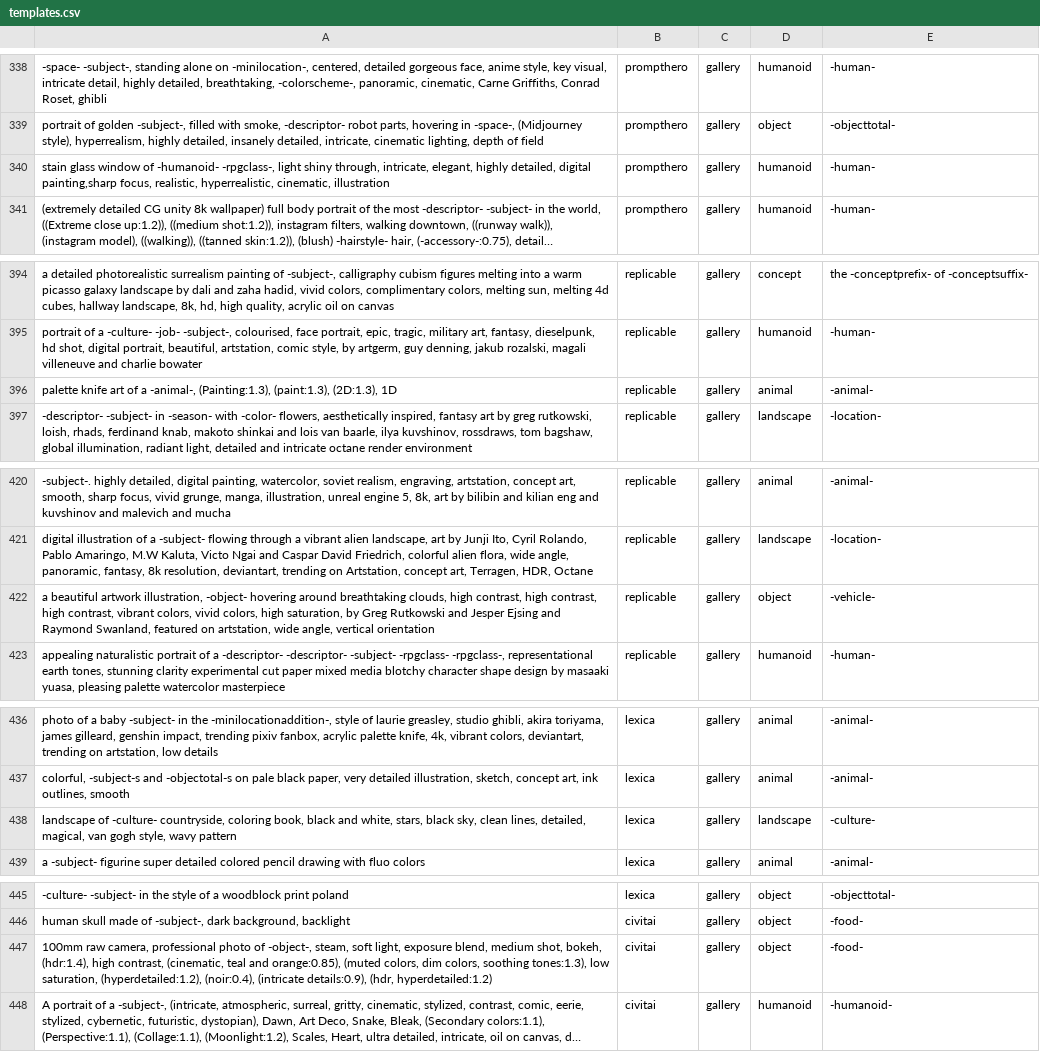
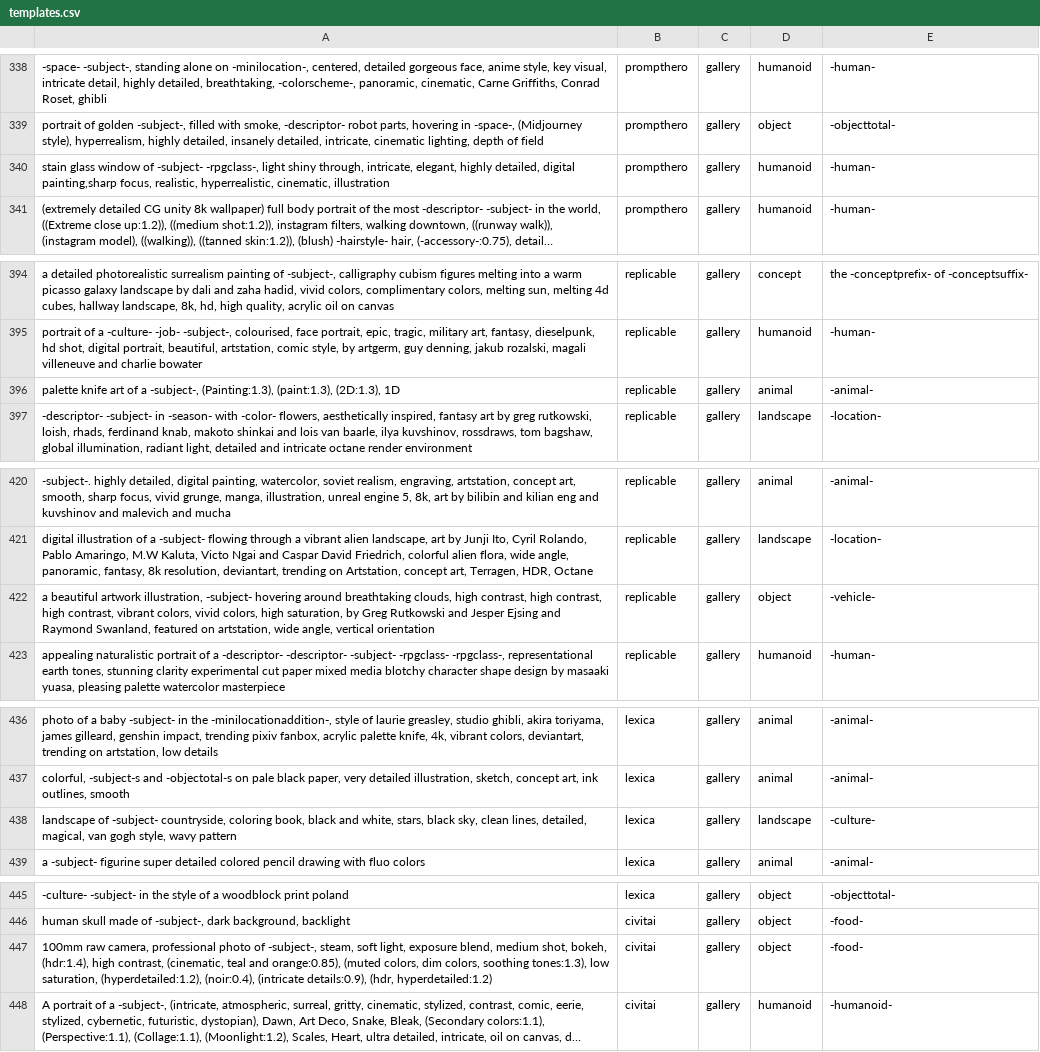
Before and after one commit to AIrjen/OneButtonPrompt, a CSV file: csvfiles/templates/templates.csv, drawn as a sheet; only a part is shown, gaps mark what is left out; long unchanged cells end in …; the diff covers the shown part only; the diff names each change by its address in the sheet, - before the commit and + after, or states it on an @@ line.

Commit message:
fixes in subject and names

```diff
--- a/csvfiles/templates/templates.csv
+++ b/csvfiles/templates/templates.csv
-A340: …window of -humanoid- -rpgclass-, light…
+A340: …window of -subject- -rpgclass-, light…
-A396: …of a -animal-, (Painting:1.3), (paint:1.3),…
+A396: …of a -subject-, (Painting:1.3), (paint:1.3),…
-A422: …artwork illustration, -object- hovering around…
+A422: …artwork illustration, -subject- hovering around…
-A438: landscape of -culture- countryside, coloring…
+A438: landscape of -subject- countryside, coloring…
-A447: …photo of -object-, steam, soft…
+A447: …photo of -subject-, steam, soft…
```
Also changed, not shown: 12 edited cells elsewhere in this file.
